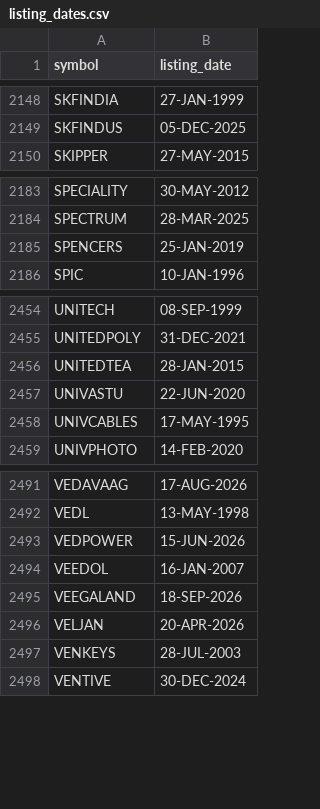
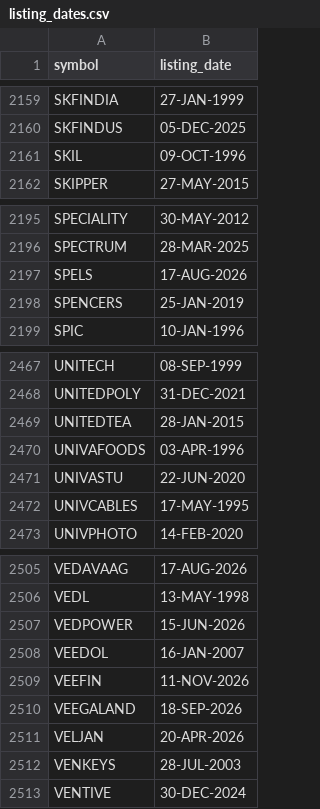
Before and after one commit to itech306/gann-sa-sector, a CSV file: listing_dates.csv, drawn as a sheet; only a part is shown, gaps mark what is left out; the diff covers the shown part only; the diff names each change by its address in the sheet, - before the commit and + after, or states it on an @@ line.

```diff
--- a/listing_dates.csv
+++ b/listing_dates.csv
+row 2161: SKIL | 09-OCT-1996
+row 2197: SPELS | 17-AUG-2026
+row 2470: UNIVAFOODS | 03-APR-1996
+row 2509: VEEFIN | 11-NOV-2026
```
Also changed, not shown: 11 added rows elsewhere in this file, 3 other files.
